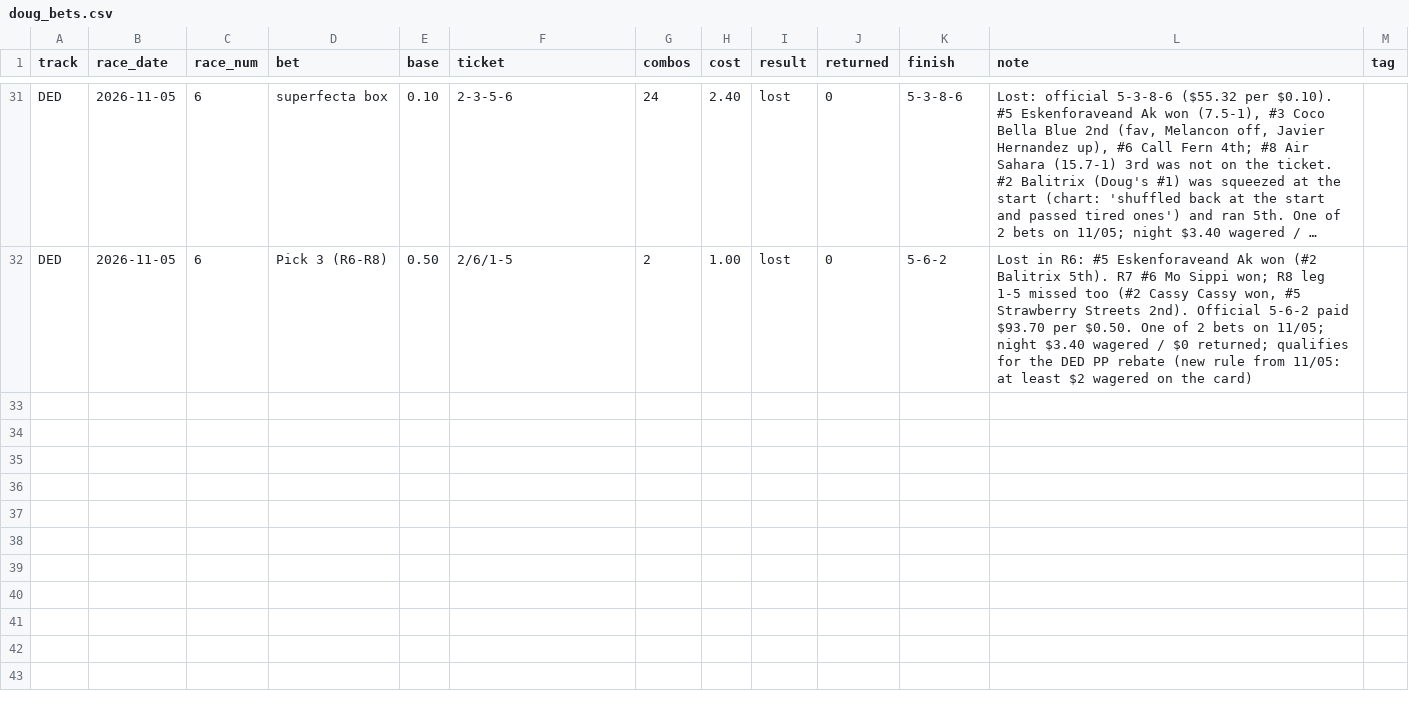
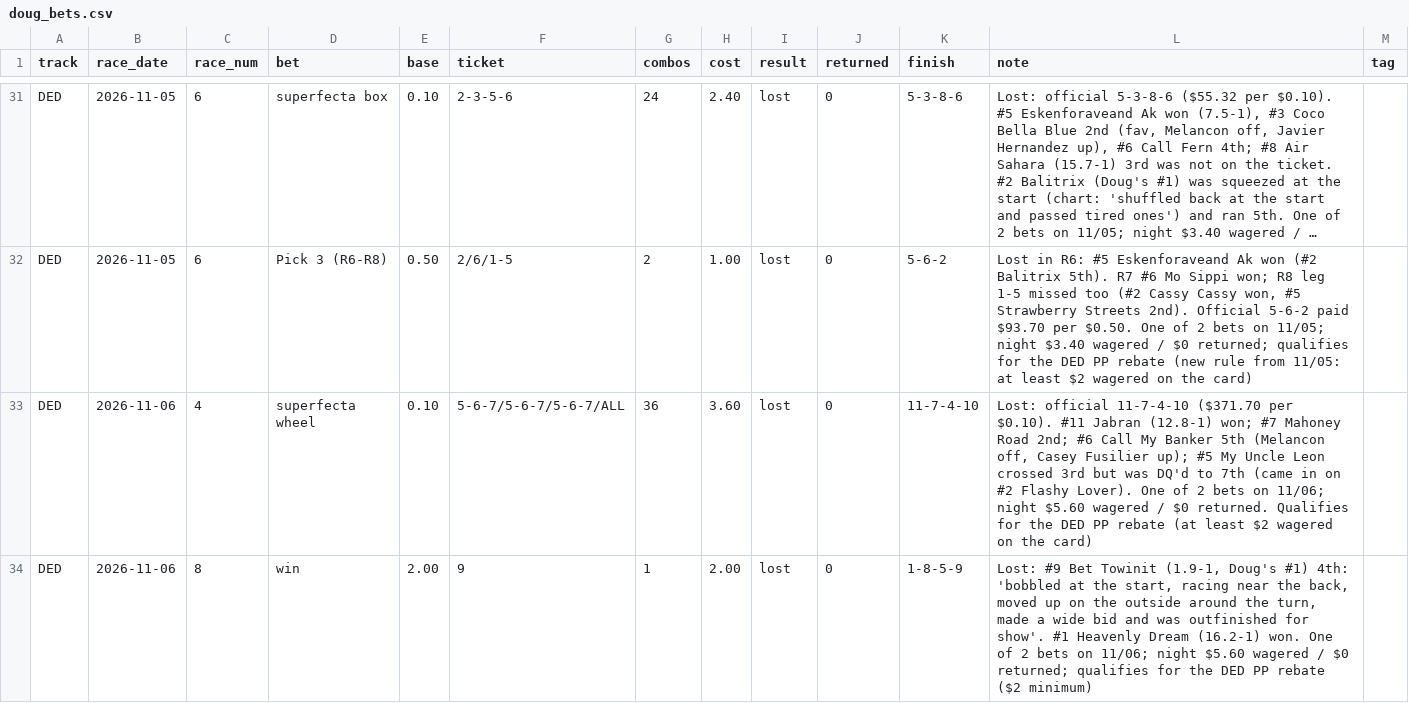
Before and after one commit to Authentic-66/benter-model_v2-data, a CSV file: scripts_dpv1/tracking/doug_bets.csv, drawn as a sheet; only a part is shown, gaps mark what is left out; long unchanged cells end in …; the diff names each change by its address in the sheet, - before the commit and + after, or states it on an @@ line.

```diff
--- a/scripts_dpv1/tracking/doug_bets.csv
+++ b/scripts_dpv1/tracking/doug_bets.csv
+row 33: DED | 2026-11-06 | 4 | superfecta wheel | 0.10 | 5-6-7/5-6-7/5-6-7/ALL | 36 | 3.60 | lost | 0 | 11-7-4-10 | Lost: official 11-7-4-10 ($371.70 per $0.10). #11 Jabran (12.8-1) won; #7 Mahoney Road 2nd; #6 Call My Banker 5th (Melancon off, Casey Fusilier up); #5 My Uncle Leon crossed 3rd but was DQ'd to 7th (came in on #2 Flashy Lover). One of 2 bets on 11/06; night $5.60 wagered / $0 returned. Qualifies for the DED PP rebate (at least $2 wagered on the card)
+row 34: DED | 2026-11-06 | 8 | win | 2.00 | 9 | 1 | 2.00 | lost | 0 | 1-8-5-9 | Lost: #9 Bet Towinit (1.9-1, Doug's #1) 4th: 'bobbled at the start, racing near the back, moved up on the outside around the turn, made a wide bid and was outfinished for show'. #1 Heavenly Dream (16.2-1) won. One of 2 bets on 11/06; night $5.60 wagered / $0 returned; qualifies for the DED PP rebate ($2 minimum)
```
Also changed, not shown: scripts_dpv1/tracking/consensus_top1.csv, scripts_dpv1/tracking/late_jockey_changes.csv, 10 other files.
